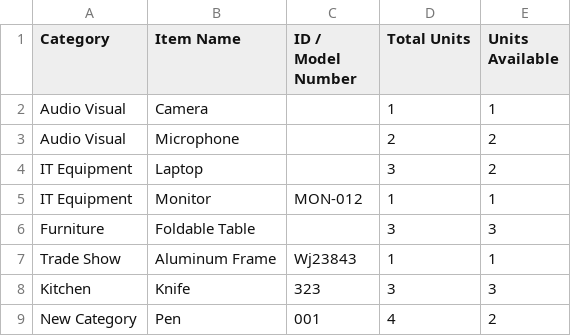
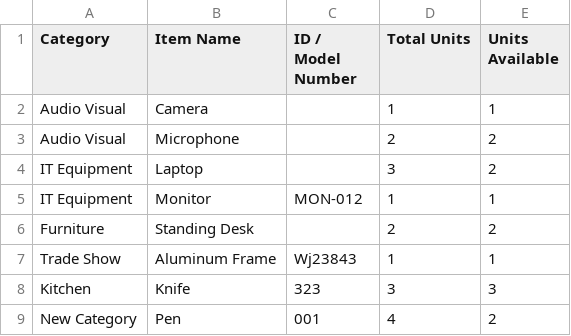
Before and after one commit to pollats/inventory_tracker, a CSV file: data/items.csv, drawn as a sheet.

Commit message:
Update items.csv — 2026-06-19T17:38:35.100Z

```diff
--- a/data/items.csv
+++ b/data/items.csv
@@ -5,3 +5,3 @@ IT Equipment,Laptop,,3,2
 IT Equipment,Monitor,MON-012,1,1
-Furniture,Foldable Table,,3,3
+Furniture,Standing Desk,,2,2
 Trade Show,Aluminum Frame,Wj23843,1,1
```
